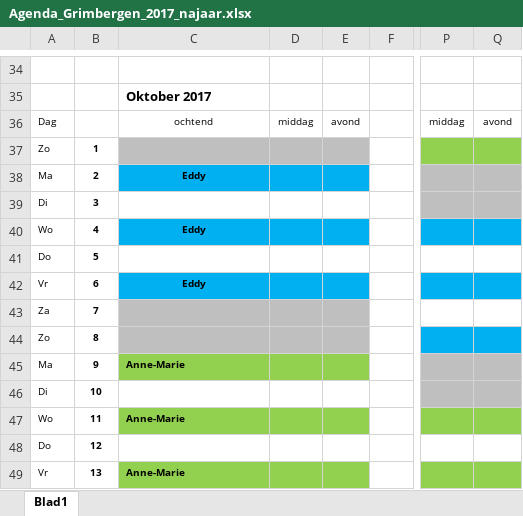
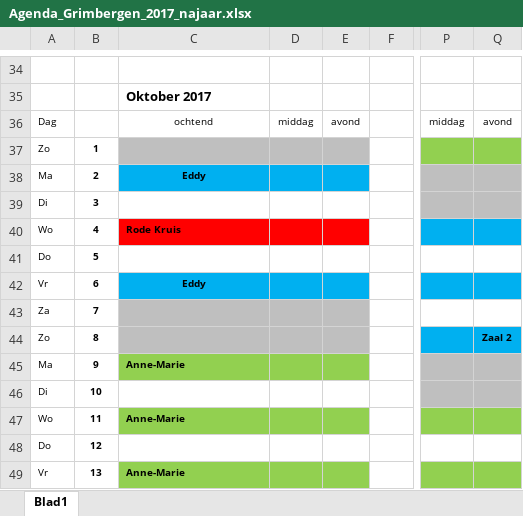
Before and after one commit to joachimVdH/eddypresent, an Excel workbook: flyers/Agenda_Grimbergen_2017_najaar.xlsx, sheet Blad1, drawn as a sheet; only a part is shown, gaps mark what is left out; values as stored, in another font and other column widths than the file's, no borders; the diff names each change by its address in the sheet, - before the commit and + after, or states it on an @@ line.

```diff
--- a/flyers/Agenda_Grimbergen_2017_najaar.xlsx (sheet Blad1)
+++ b/flyers/Agenda_Grimbergen_2017_najaar.xlsx (sheet Blad1)
-C40: Eddy
+C40: Rode Kruis
-C40:E40 fill: #00B0F0
+C40:E40 fill: #FF0000
-C40 alignment: center
+C40 alignment: left
-Q44: (empty)
+Q44: Zaal 2
```
Also changed, not shown: 4 other files.
